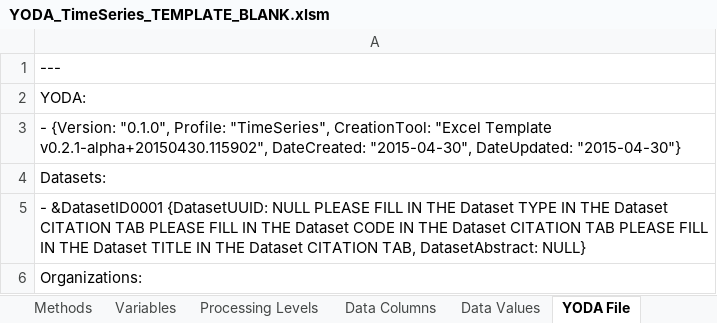
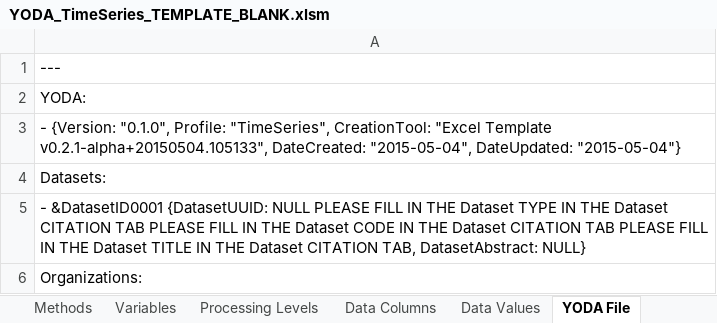
Before and after one commit to ODM2/YODA-File, an Excel workbook: ExcelTemplates/Prototypes/YODA_TimeSeries_TEMPLATE_BLANK.xlsm, sheet YODA File, drawn as a sheet; only a part is shown; values as stored, in another font and other column widths than the file's, no borders; conditional formats not drawn; the diff names each change by its address in the sheet, - before the commit and + after, or states it on an @@ line.

```diff
--- a/ExcelTemplates/Prototypes/YODA_TimeSeries_TEMPLATE_BLANK.xlsm (sheet YODA File)
+++ b/ExcelTemplates/Prototypes/YODA_TimeSeries_TEMPLATE_BLANK.xlsm (sheet YODA File)
-A3: …"Excel Template v0.2.1-alpha+20150430.115902", DateCreated: "2015-04-30", DateUpdated: "2015-04-30"}
+A3: …"Excel Template v0.2.1-alpha+20150504.105133", DateCreated: "2015-05-04", DateUpdated: "2015-05-04"}
```
Also changed, not shown: sheet Instructions, charts or pictures, ExcelTemplates/Prototypes/YODA_TimeSeries_TEMPLATE_WORKING.xlsm, 1 other file.
